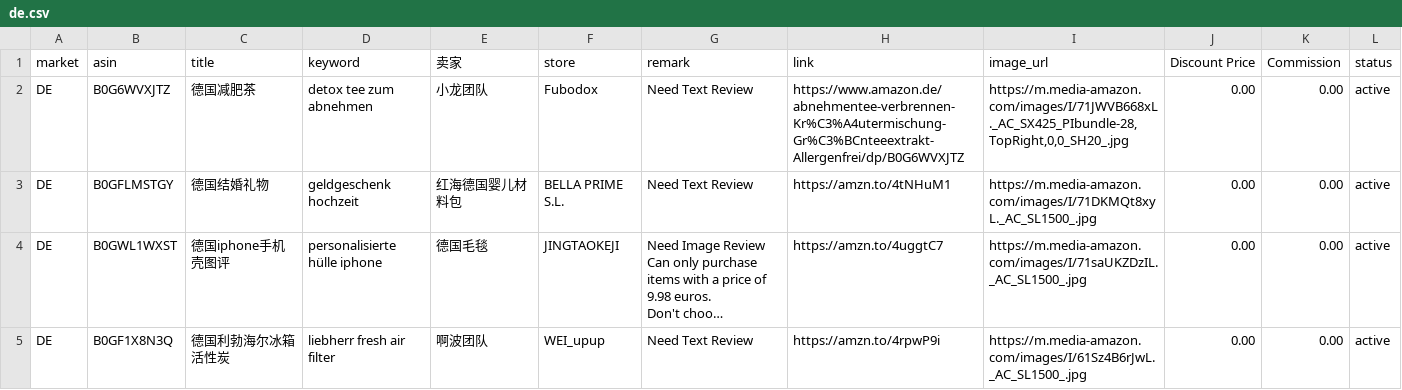
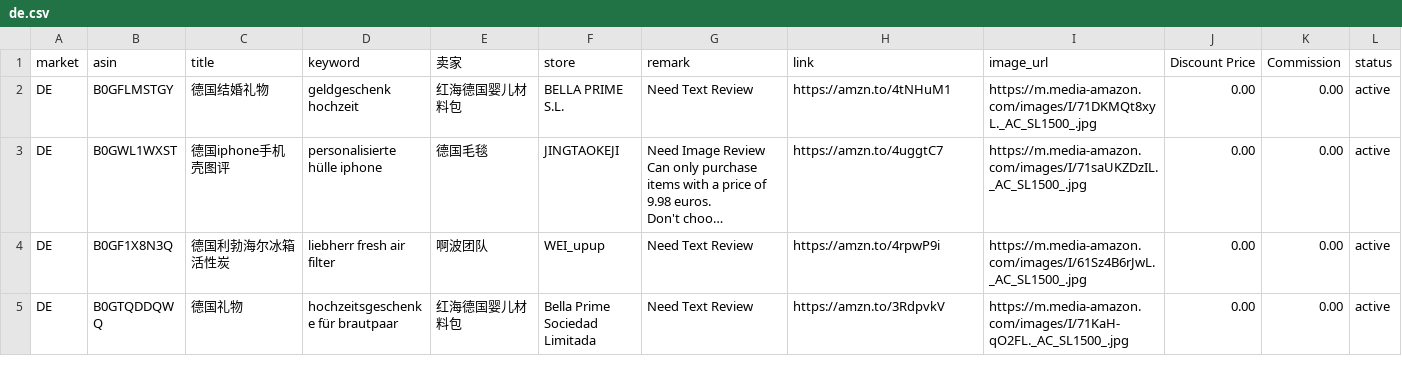
Before and after one commit to dalemy-1/us, a CSV file: de.csv, drawn as a sheet; only a part is shown; the shorter side is filled out with more unchanged rows; long unchanged cells end in …; the diff names each change by its address in the sheet, - before the commit and + after, or states it on an @@ line.

```diff
--- a/de.csv
+++ b/de.csv
-row 2: DE | B0G6WVXJTZ | 德国减肥茶 | detox tee zum abnehmen | 小龙团队 | Fubodox | Need Text Review | https://www.amazon.de/abnehmentee-verbrennen-Kr%C3%A4utermischung-Gr%C3%BCnteeextrakt-Allergenfrei/dp/B0G6WVXJTZ | https://m.media-amazon.com/images/I/71JWVB668xL._AC_SX425_PIbundle-28,TopRight,0,0_SH20_.jpg | 0.00 | 0.00 | active
```
Also changed, not shown: fr.csv, uk.csv, 1 other file.
